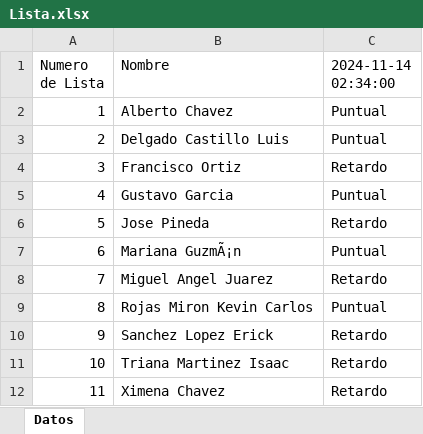
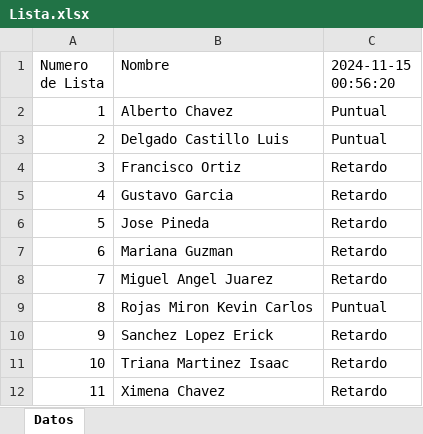
Before and after one commit to officialkevinc/speech_recognition, an Excel workbook: Lista.xlsx, sheet Datos, drawn as a sheet; values as stored, in another font and other column widths than the file's, no borders; table styles not drawn; the diff names each change by its address in the sheet, - before the commit and + after, or states it on an @@ line.

```diff
--- a/Lista.xlsx (sheet Datos)
+++ b/Lista.xlsx (sheet Datos)
-C1: 2024-11-14 02:34:00
+C1: 2024-11-15 00:56:20
-C5 (2024-11-15 00:56:20): Puntual
+C5 (2024-11-15 00:56:20): Retardo
-B7 (Nombre): Mariana GuzmÃ¡n
+B7 (Nombre): Mariana Guzman
-C7 (2024-11-15 00:56:20): Puntual
+C7 (2024-11-15 00:56:20): Retardo
```
Also changed, not shown: 2 other files.
